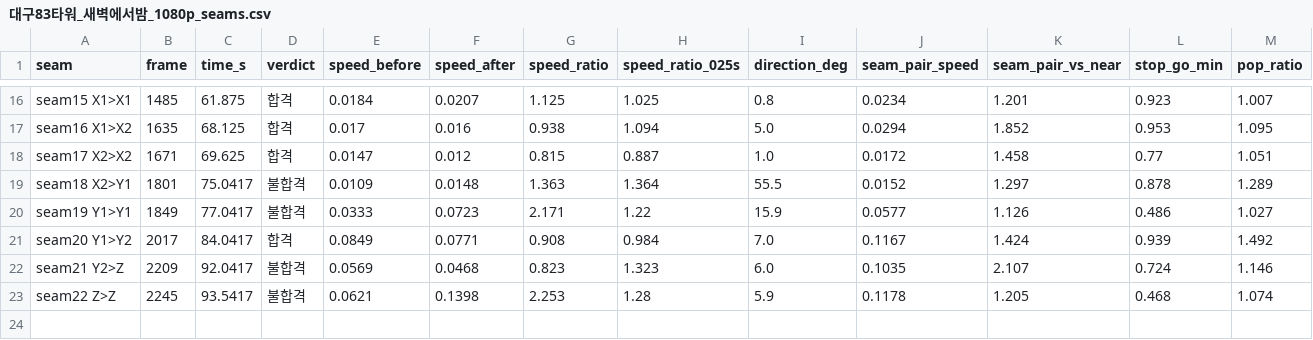
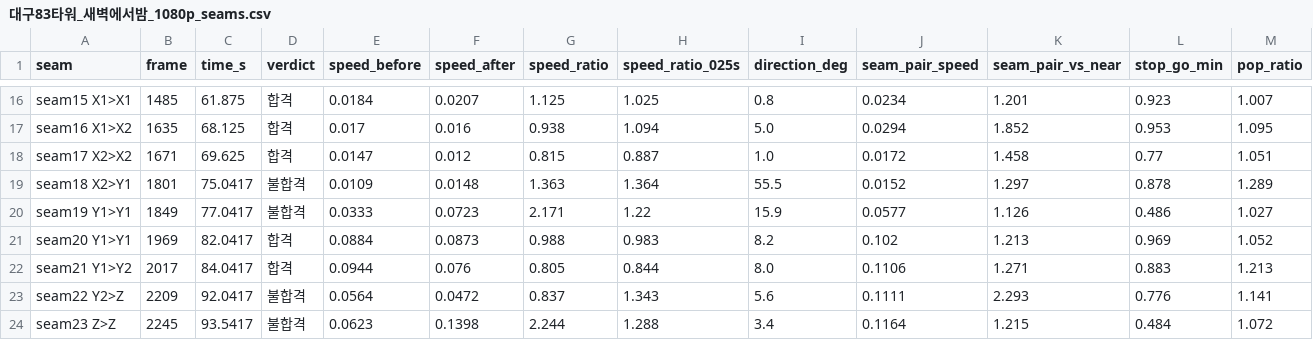
Before and after one commit to lkhh0408/lgh9766, a CSV file: work/final/R/final/seamcheck/대구83타워_새벽에서밤_1080p_seams.csv, drawn as a sheet; only a part is shown, gaps mark what is left out; removed rows and columns are numbered as before the commit, all else as after; rows hold the shown columns only; the diff names each change by its address in the sheet, - before the commit and + after, or states it on an @@ line.

```diff
--- a/work/final/R/final/seamcheck/대구83타워_새벽에서밤_1080p_seams.csv
+++ b/work/final/R/final/seamcheck/대구83타워_새벽에서밤_1080p_seams.csv
-row 21: seam20 Y1>Y2 | 2017 | 84.0417 | 합격 | 0.0849 | 0.0771 | 0.908 | 0.984 | 7.0 | 0.1167 | 1.424 | 0.939 | 1.492
-row 22: seam21 Y2>Z | 2209 | 92.0417 | 불합격 | 0.0569 | 0.0468 | 0.823 | 1.323 | 6.0 | 0.1035 | 2.107 | 0.724 | 1.146
-row 23: seam22 Z>Z | 2245 | 93.5417 | 불합격 | 0.0621 | 0.1398 | 2.253 | 1.28 | 5.9 | 0.1178 | 1.205 | 0.468 | 1.074
+row 21: seam20 Y1>Y1 | 1969 | 82.0417 | 합격 | 0.0884 | 0.0873 | 0.988 | 0.983 | 8.2 | 0.102 | 1.213 | 0.969 | 1.052
+row 22: seam21 Y1>Y2 | 2017 | 84.0417 | 합격 | 0.0944 | 0.076 | 0.805 | 0.844 | 8.0 | 0.1106 | 1.271 | 0.883 | 1.213
+row 23: seam22 Y2>Z | 2209 | 92.0417 | 불합격 | 0.0564 | 0.0472 | 0.837 | 1.343 | 5.6 | 0.1111 | 2.293 | 0.776 | 1.141
+row 24: seam23 Z>Z | 2245 | 93.5417 | 불합격 | 0.0623 | 0.1398 | 2.244 | 1.288 | 3.4 | 0.1164 | 1.215 | 0.484 | 1.072
```
Also changed, not shown: work/final/R/final/seamcheck/대구83타워_새벽에서밤_1080p_cadence.csv, work/final/R/final/seamcheck/대구83타워_새벽에서밤_1080p_seam_pairs.csv, 10 other files.
